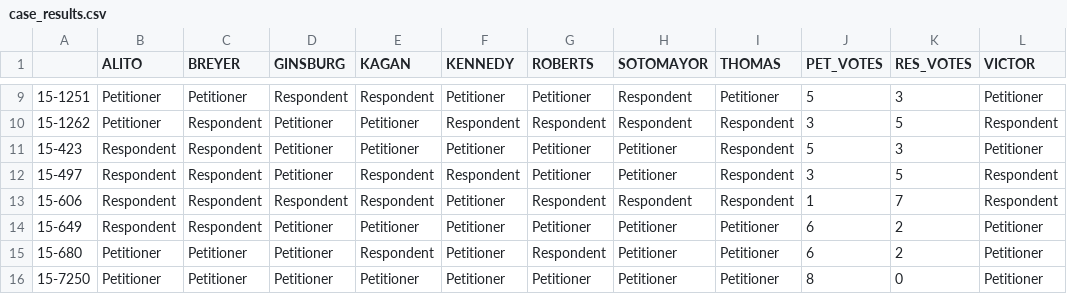
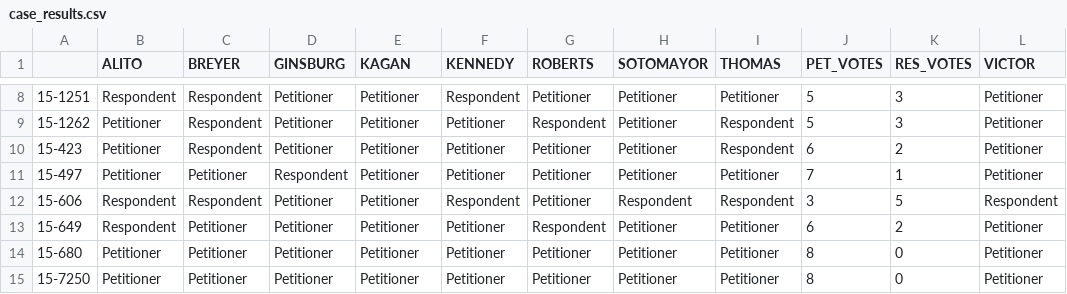
Before and after one commit to theonaun/notebooks, a CSV file: scoap/case_results.csv, drawn as a sheet; only a part is shown, gaps mark what is left out; the diff covers the shown part only.

```diff
--- a/scoap/case_results.csv
+++ b/scoap/case_results.csv
@@ -9,8 +8,8 @@
-15-1251,Petitioner,Petitioner,Respondent,Respondent,Petitioner,Petitioner,Respondent,Petitioner,5,3,Petitioner
-15-1262,Petitioner,Respondent,Petitioner,Petitioner,Respondent,Respondent,Respondent,Respondent,3,5,Respondent
-15-423,Respondent,Respondent,Petitioner,Petitioner,Petitioner,Petitioner,Petitioner,Respondent,5,3,Petitioner
-15-497,Respondent,Respondent,Petitioner,Respondent,Respondent,Petitioner,Petitioner,Respondent,3,5,Respondent
-15-606,Respondent,Respondent,Respondent,Respondent,Petitioner,Respondent,Respondent,Respondent,1,7,Respondent
-15-649,Respondent,Respondent,Petitioner,Petitioner,Petitioner,Petitioner,Petitioner,Petitioner,6,2,Petitioner
-15-680,Petitioner,Petitioner,Petitioner,Respondent,Petitioner,Respondent,Petitioner,Petitioner,6,2,Petitioner
+15-1251,Respondent,Respondent,Petitioner,Petitioner,Respondent,Petitioner,Petitioner,Petitioner,5,3,Petitioner
+15-1262,Petitioner,Respondent,Petitioner,Petitioner,Petitioner,Respondent,Petitioner,Respondent,5,3,Petitioner
+15-423,Petitioner,Respondent,Petitioner,Petitioner,Petitioner,Petitioner,Petitioner,Respondent,6,2,Petitioner
+15-497,Petitioner,Petitioner,Respondent,Petitioner,Petitioner,Petitioner,Petitioner,Petitioner,7,1,Petitioner
+15-606,Respondent,Respondent,Petitioner,Petitioner,Respondent,Petitioner,Respondent,Respondent,3,5,Respondent
+15-649,Respondent,Petitioner,Petitioner,Petitioner,Petitioner,Respondent,Petitioner,Petitioner,6,2,Petitioner
+15-680,Petitioner,Petitioner,Petitioner,Petitioner,Petitioner,Petitioner,Petitioner,Petitioner,8,0,Petitioner
 15-7250,Petitioner,Petitioner,Petitioner,Petitioner,Petitioner,Petitioner,Petitioner,Petitioner,8,0,Petitioner
```
Also changed, not shown: 1 removed row and 53 edited cells elsewhere in this file, 4 other files.
